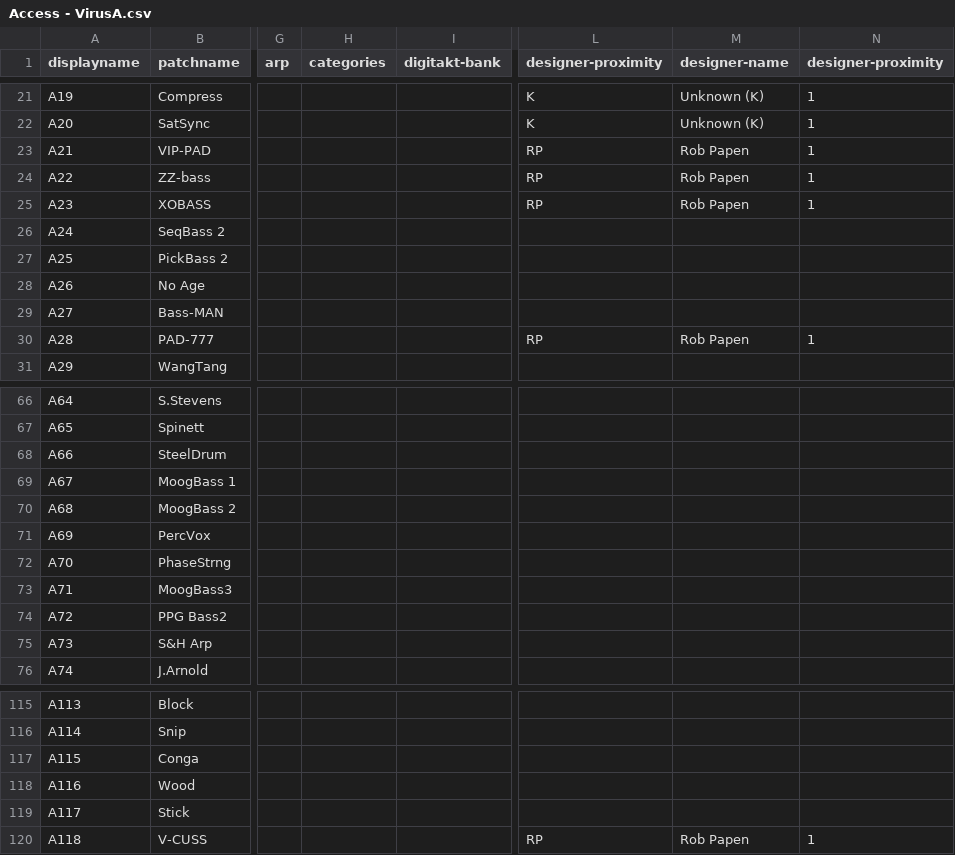
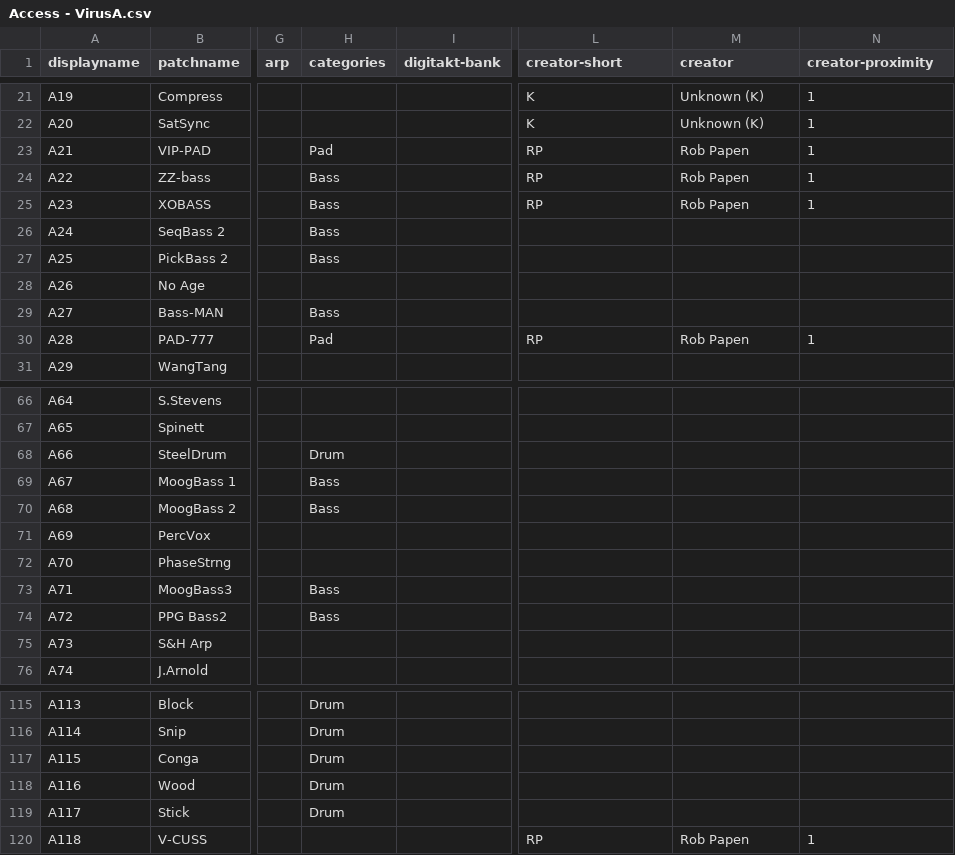
Before and after one commit to othmar52/synth-patch-grabber, a CSV file: csv/patchlist/Access - VirusA.csv, drawn as a sheet; only a part is shown, gaps mark what is left out; the diff covers the shown part only; the diff names each change by its address in the sheet, - before the commit and + after, or states it on an @@ line.

```diff
--- a/csv/patchlist/Access - VirusA.csv
+++ b/csv/patchlist/Access - VirusA.csv
-L1: designer-proximity
+L1: creator-short
-M1: designer-name
+M1: creator
-N1: designer-proximity
+N1: creator-proximity
-H23 (categories): (empty)
+H23 (categories): Pad
-H24:H27 (categories): (empty)
+H24:H27 (categories): Bass
-H29 (categories): (empty)
+H29 (categories): Bass
-H30 (categories): (empty)
+H30 (categories): Pad
-H68 (categories): (empty)
+H68 (categories): Drum
-H69:H70 (categories): (empty)
+H69:H70 (categories): Bass
-H73:H74 (categories): (empty)
+H73:H74 (categories): Bass
-H115:H119 (categories): (empty)
+H115:H119 (categories): Drum
```
Also changed, not shown: 51 edited cells elsewhere in this file, csv/patchlist/Roland - TB-3.csv, csv/patchlist/Waldorf - Blofeld (Factory Presets 2012).csv.
